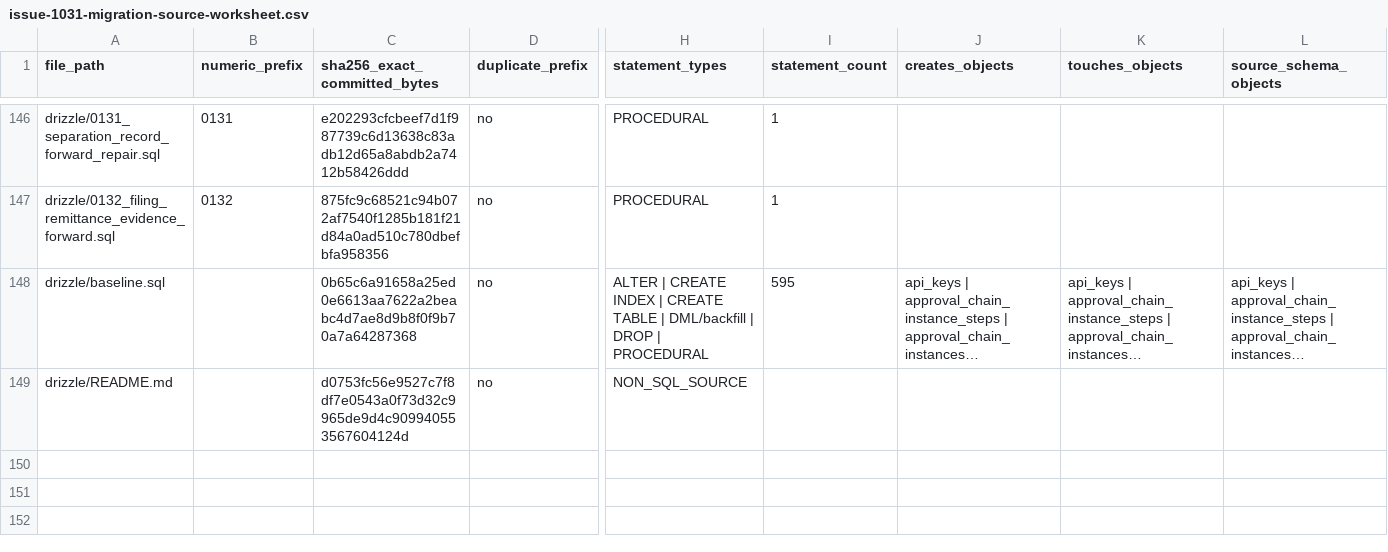
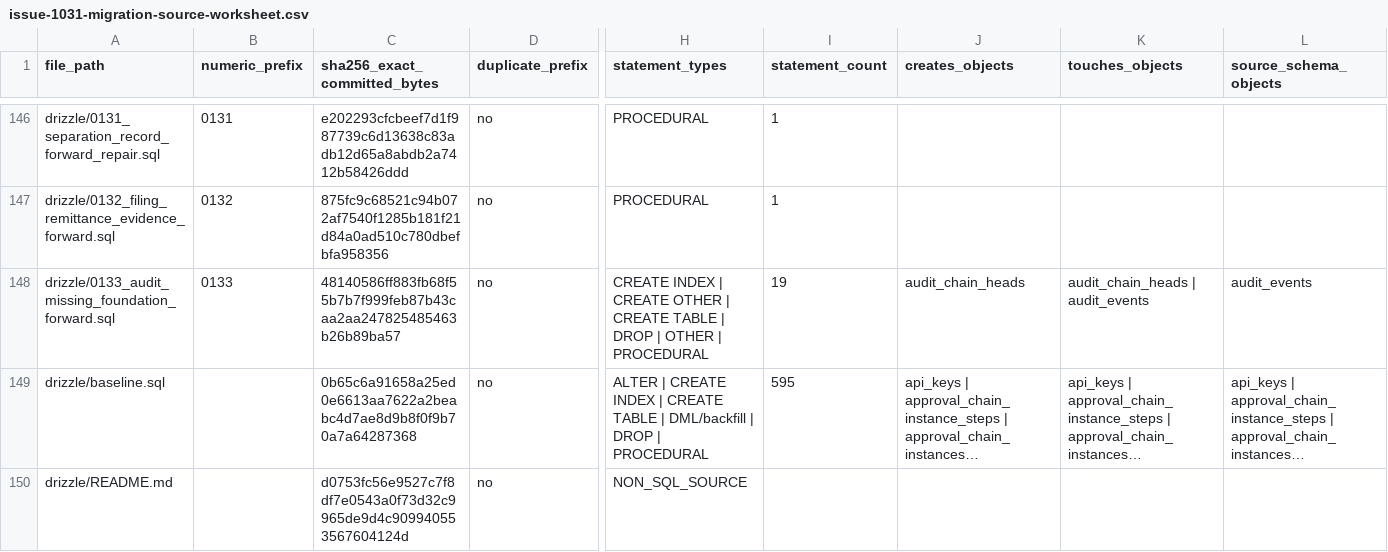
Before and after one commit to erwinmehehe/payrollph, a CSV file: docs/engineering/issue-1031-migration-source-worksheet.csv, drawn as a sheet; only a part is shown, gaps mark what is left out; long unchanged cells end in …; rows hold the shown columns only; the diff names each change by its address in the sheet, - before the commit and + after, or states it on an @@ line.

Commit message:
docs(908): record exact-byte 0133 SQL source without invented migration receipts

```diff
--- a/docs/engineering/issue-1031-migration-source-worksheet.csv
+++ b/docs/engineering/issue-1031-migration-source-worksheet.csv
+row 148: drizzle/0133_audit_missing_foundation_forward.sql | 0133 | 48140586ff883fb68f55b7b7f999feb87b43caa2aa247825485463b26b89ba57 | no | CREATE INDEX | CREATE OTHER | CREATE TABLE | DROP | OTHER | PROCEDURAL | 19 | audit_chain_heads | audit_chain_heads | audit_events | audit_events
```
